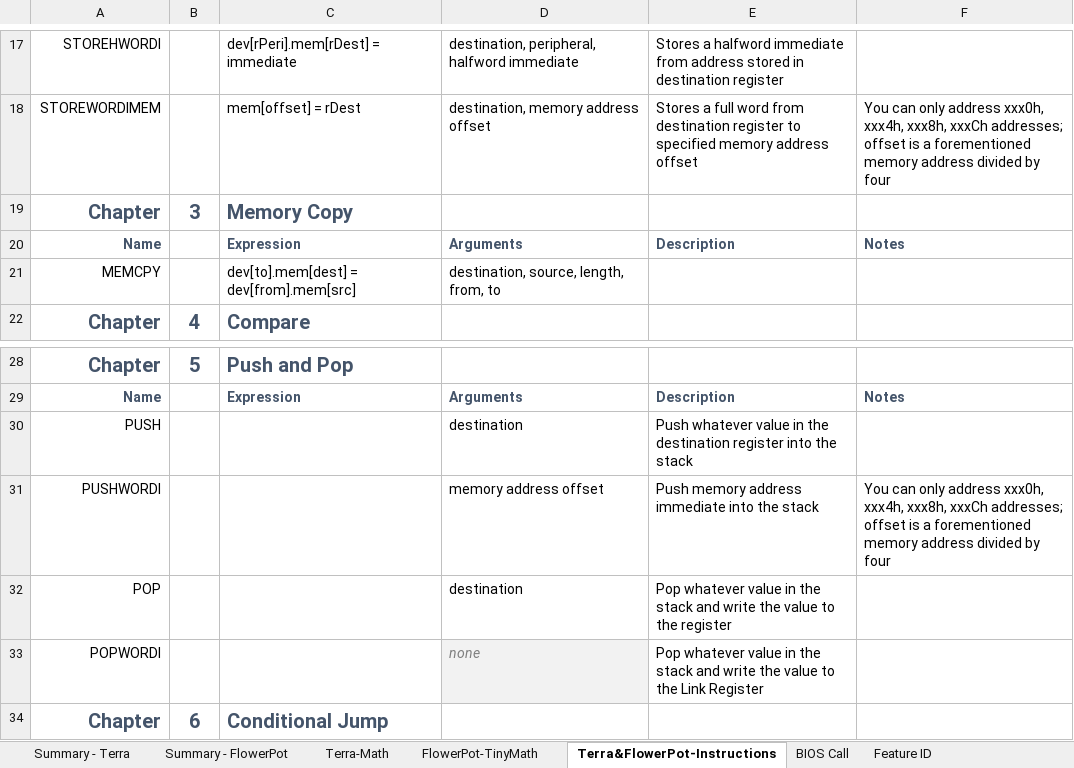
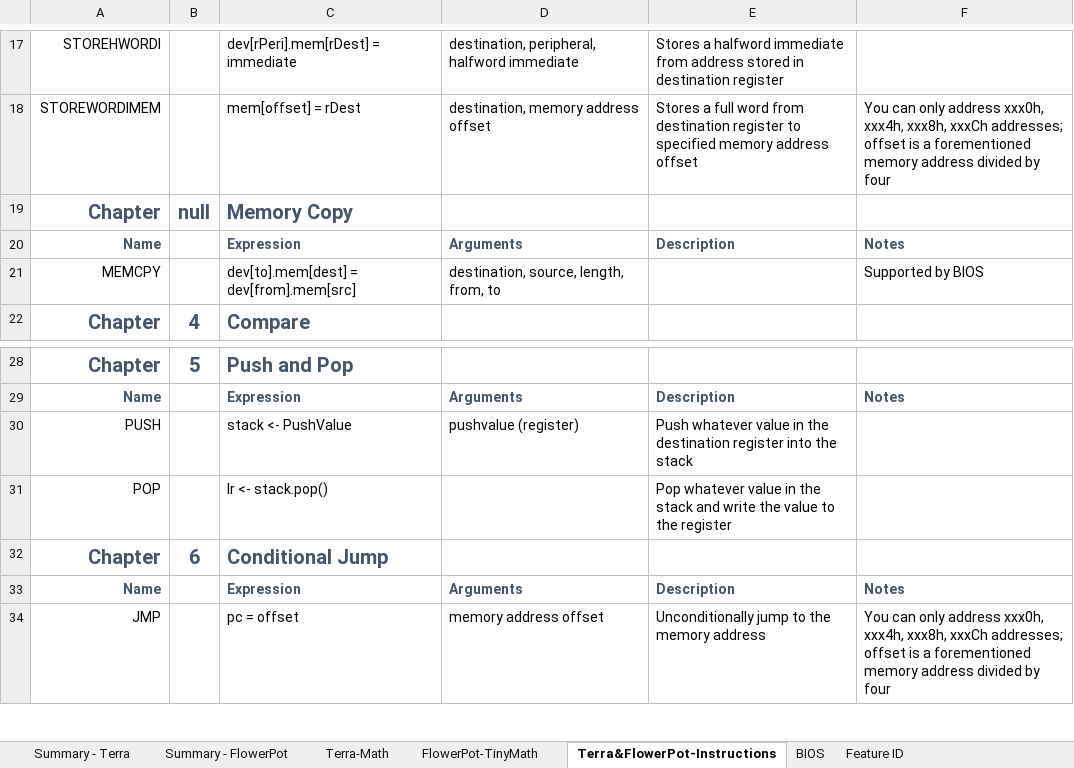
Before and after one commit to curioustorvald/terran-basic-java-vm, an Excel workbook: doc/RiscyInstSet32Bit.xlsx, sheet Terra&FlowerPot-Instructions, drawn as a sheet; only a part is shown, gaps mark what is left out; the shorter side is filled out with more unchanged rows; values as stored, in another font and other column widths than the file's, no borders; removed rows and columns are numbered as before the commit, all else as after; the diff names each change by its address in the sheet, - before the commit and + after, or states it on an @@ line.

```diff
--- a/doc/RiscyInstSet32Bit.xlsx (sheet Terra&FlowerPot-Instructions)
+++ b/doc/RiscyInstSet32Bit.xlsx (sheet Terra&FlowerPot-Instructions)
-sheet tab: BIOS Call
+sheet tab: BIOS
-B19: 3
+B19: null
-F21: (empty)
+F21: Supported by BIOS
-C30: (empty)
+C30: stack <- PushValue
-D30: destination
+D30: pushvalue (register)
-row 31: PUSHWORDI |  |  | memory address offset | Push memory address immediate into the stack | You can only address xxx0h, xxx4h, xxx8h, xxxCh addresses; offset is a forementioned memory address divided by four
-C31: (empty)
+C31: lr <- stack.pop()
-D31: destination
+D31: (empty)
-row 33: POPWORDI |  |  | none | Pop whatever value in the stack and write the value to the Link Register
```
Also changed, not shown: sheet Summary - Terra, sheet BIOS, sheet Terra-Math, other sheet tabs, 19 other files.
